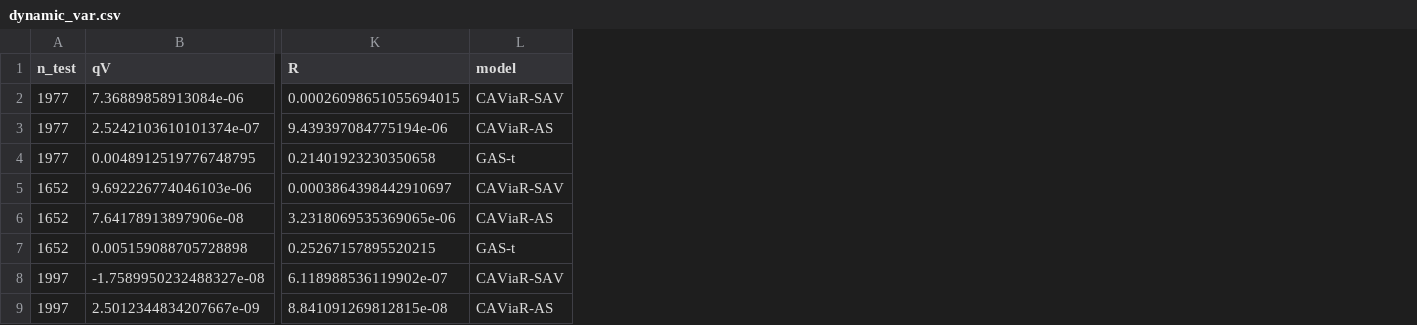
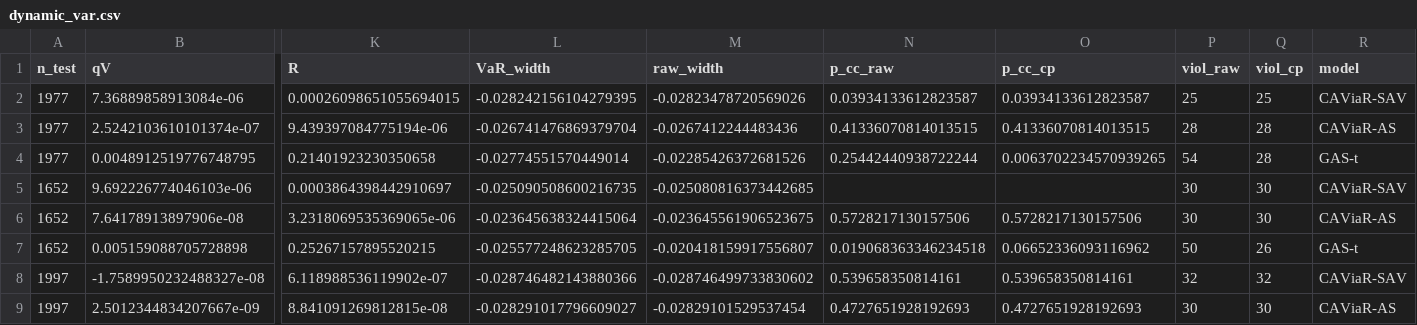
Before and after one commit to QuantLet/Conformal_Oracle, a CSV file: analysis/phase3_dynamic/dynamic_var.csv, drawn as a sheet; only a part is shown, gaps mark what is left out; the diff names each change by its address in the sheet, - before the commit and + after, or states it on an @@ line.

```diff
--- a/analysis/phase3_dynamic/dynamic_var.csv
+++ b/analysis/phase3_dynamic/dynamic_var.csv
+column L (VaR_width), rows 2-9: -0.028242156104279395 | -0.026741476869379704 | -0.02774551570449014 | -0.025090508600216735 | -0.023645638324415064 | -0.025577248623285705 | -0.028746482143880366 | -0.028291017796609027
+column M (raw_width), rows 2-9: -0.02823478720569026 | -0.0267412244483436 | -0.02285426372681526 | -0.025080816373442685 | -0.023645561906523675 | -0.020418159917556807 | -0.028746499733830602 | -0.02829101529537454
+column N (p_cc_raw), rows 2-9: 0.03934133612823587 | 0.41336070814013515 | 0.25442440938722244 |  | 0.5728217130157506 | 0.019068363346234518 | 0.539658350814161 | 0.4727651928192693
+column O (p_cc_cp), rows 2-9: 0.03934133612823587 | 0.41336070814013515 | 0.0063702234570939265 |  | 0.5728217130157506 | 0.06652336093116962 | 0.539658350814161 | 0.4727651928192693
+column P (viol_raw), rows 2-9: 25 | 28 | 54 | 30 | 30 | 50 | 32 | 30
+column Q (viol_cp), rows 2-9: 25 | 28 | 28 | 30 | 30 | 26 | 32 | 30
```
Also changed, not shown: 5 other files.
